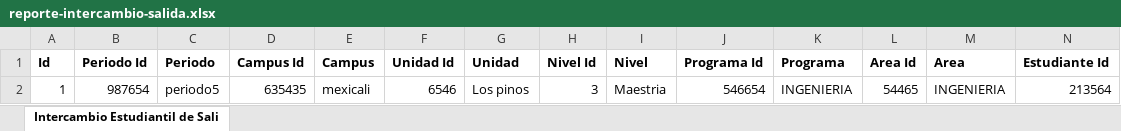
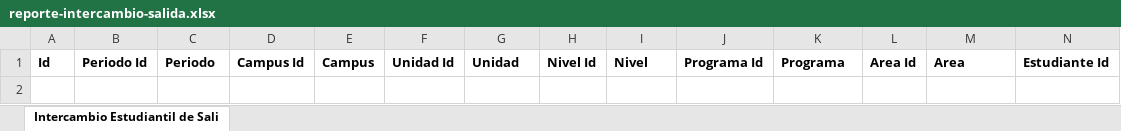
Before and after one commit to sanchezcarlosjr/proyecto911, an Excel workbook: files/reporte-intercambio-salida.xlsx, sheet Intercambio Estudiantil de Sali, drawn as a sheet; only a part is shown; values as stored, in another font and other column widths than the file's, no borders; rows hold the shown columns only; the diff names each change by its address in the sheet, - before the commit and + after, or states it on an @@ line.

```diff
--- a/files/reporte-intercambio-salida.xlsx (sheet Intercambio Estudiantil de Sali)
+++ b/files/reporte-intercambio-salida.xlsx (sheet Intercambio Estudiantil de Sali)
-row 2: 1 | 987654 | periodo5 | 635435 | mexicali | 6546 | Los pinos | 3 | Maestria | 546654 | INGENIERIA | 54465 | INGENIERIA | 213564
```
Also changed, not shown: 3 other files.
